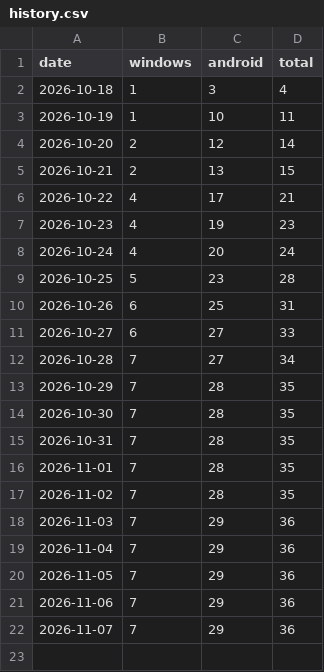
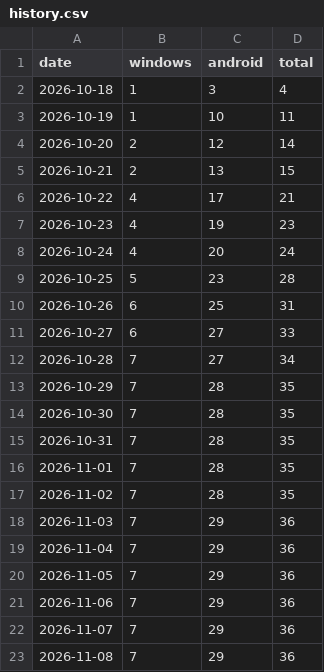
Before and after one commit to Preygle/KintounTV, a CSV file: history.csv, drawn as a sheet.

```diff
--- a/history.csv
+++ b/history.csv
@@ -22 +22,2 @@ date,windows,android,total
 2026-11-07,7,29,36
+2026-11-08,7,29,36
```
Also changed, not shown: 1 other file.
